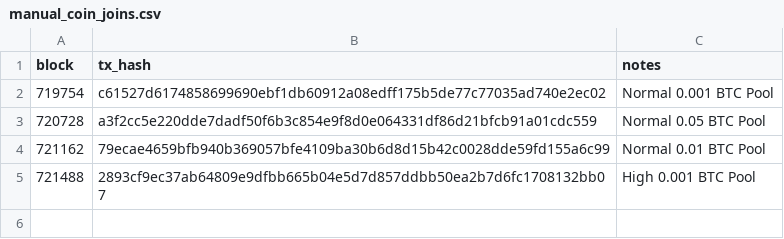
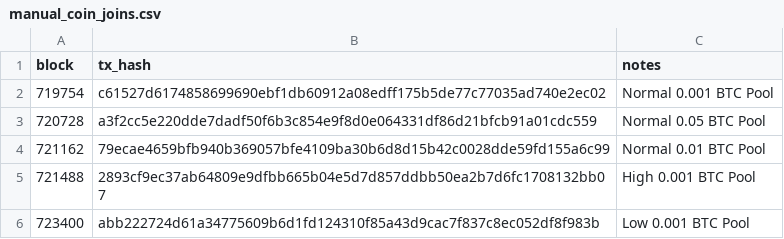
Before and after one commit to defconst/wasabi-samourai-analysis, a CSV file: data/samourai/manual_coin_joins.csv, drawn as a sheet; the diff names each change by its address in the sheet, - before the commit and + after, or states it on an @@ line.

Commit message:
Update manual_coin_joins.csv

```diff
--- a/data/samourai/manual_coin_joins.csv
+++ b/data/samourai/manual_coin_joins.csv
+row 6: 723400 | abb222724d61a34775609b6d1fd124310f85a43d9cac7f837c8ec052df8f983b | Low 0.001 BTC Pool
```
